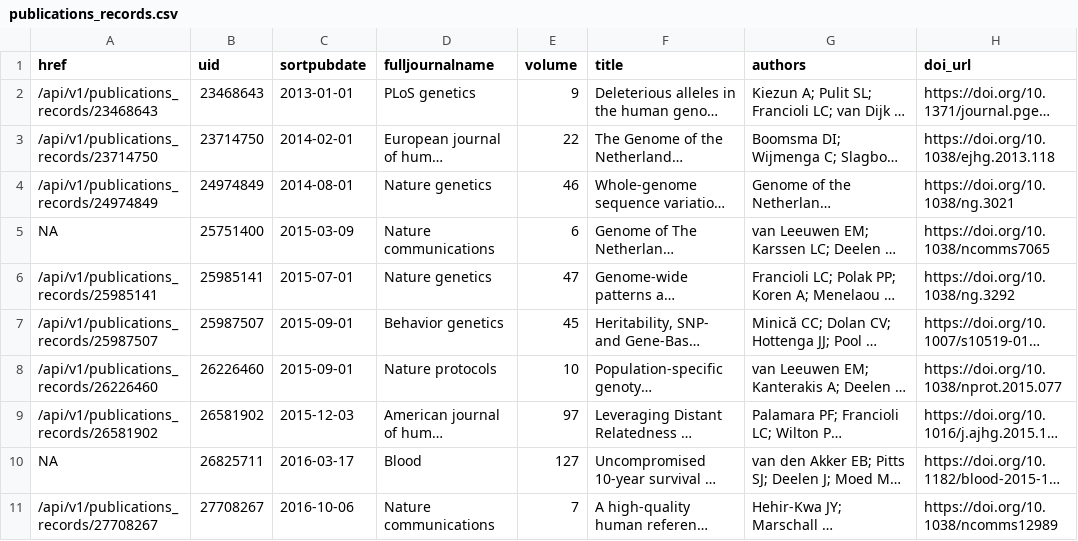
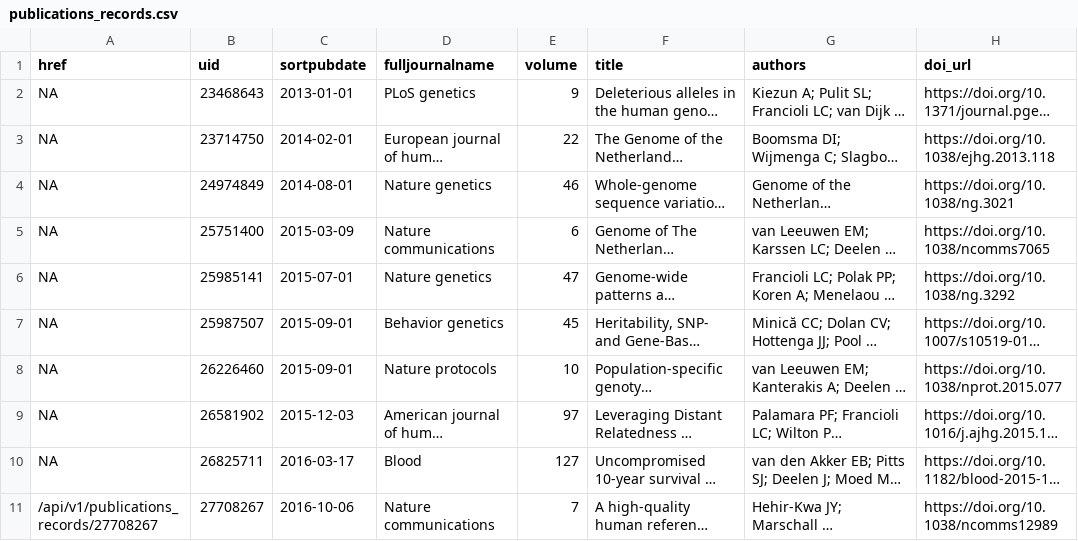
Before and after one commit to molgenis/projects-go-nl, a CSV file: data/publications_records.csv, drawn as a sheet; only a part is shown; long unchanged cells end in …; the diff names each change by its address in the sheet, - before the commit and + after, or states it on an @@ line.

```diff
--- a/data/publications_records.csv
+++ b/data/publications_records.csv
-A2 (href): /api/v1/publications_records/23468643
+A2 (href): NA
-A3 (href): /api/v1/publications_records/23714750
+A3 (href): NA
-A4 (href): /api/v1/publications_records/24974849
+A4 (href): NA
-A6 (href): /api/v1/publications_records/25985141
+A6 (href): NA
-A7 (href): /api/v1/publications_records/25987507
+A7 (href): NA
-A8 (href): /api/v1/publications_records/26226460
+A8 (href): NA
-A9 (href): /api/v1/publications_records/26581902
+A9 (href): NA
```
